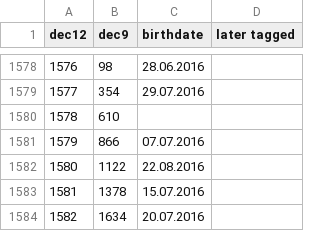
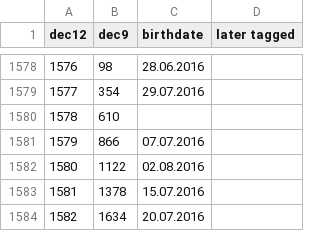
Before and after one commit to aschle/bees-sna, a CSV file: bib/hatchdates2016.csv, drawn as a sheet; only a part is shown, gaps mark what is left out.

Commit message:
Change birthday of 1580 to 02.08 instead off 22.08

```diff
--- a/bib/hatchdates2016.csv
+++ b/bib/hatchdates2016.csv
@@ -1581,3 +1581,3 @@ dec12,dec9,birthdate,later tagged
 1579,866,07.07.2016,
-1580,1122,22.08.2016,
+1580,1122,02.08.2016,
 1581,1378,15.07.2016,
```
